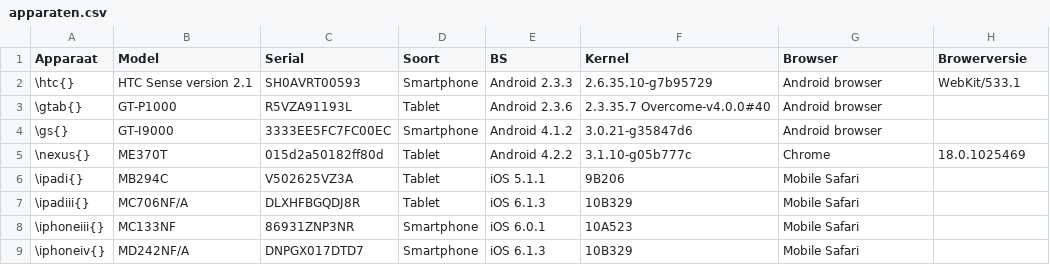
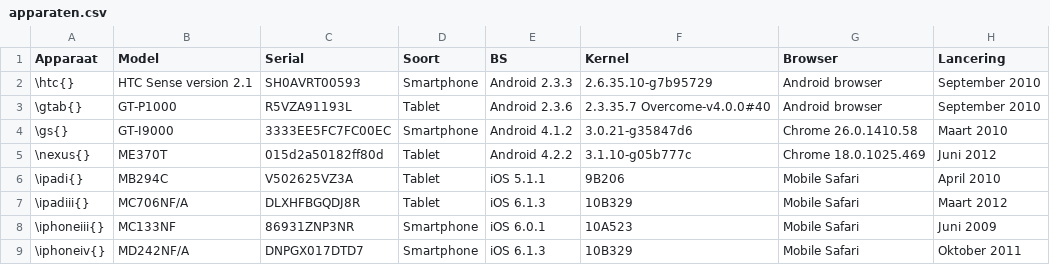
Before and after one commit to sandervanloock/HTMobieL, a CSV file: Masterproef/tabellen/apparaten.csv, drawn as a sheet.

```diff
--- a/Masterproef/tabellen/apparaten.csv
+++ b/Masterproef/tabellen/apparaten.csv
@@ -1,9 +1,9 @@
-Apparaat,Model,Serial,Soort,BS,Kernel,Browser,Browerversie
-\htc{},HTC Sense version 2.1,SH0AVRT00593, Smartphone,Android 2.3.3,2.6.35.10-g7b95729,Android browser,WebKit/533.1
-\gtab{},GT-P1000,R5VZA91193L,Tablet,Android 2.3.6,2.3.35.7 Overcome-v4.0.0#40,Android browser,
-\gs{},GT-I9000,3333EE5FC7FC00EC,Smartphone,Android 4.1.2,3.0.21-g35847d6,Android browser,
-\nexus{},ME370T,015d2a50182ff80d,Tablet,Android 4.2.2,3.1.10-g05b777c,Chrome,18.0.1025469
-\ipadi{},MB294C,V502625VZ3A,Tablet,iOS 5.1.1,9B206,Mobile Safari,
-\ipadiii{},MC706NF/A,DLXHFBGQDJ8R,Tablet,iOS 6.1.3,10B329,Mobile Safari,
-\iphoneiii{},MC133NF,86931ZNP3NR,Smartphone,iOS 6.0.1,10A523,Mobile Safari,
-\iphoneiv{},MD242NF/A,DNPGX017DTD7,Smartphone,iOS 6.1.3,10B329,Mobile Safari,
+Apparaat,Model,Serial,Soort,BS,Kernel,Browser,Lancering
+\htc{},HTC Sense version 2.1,SH0AVRT00593, Smartphone,Android 2.3.3,2.6.35.10-g7b95729,Android browser,September 2010
+\gtab{},GT-P1000,R5VZA91193L,Tablet,Android 2.3.6,2.3.35.7 Overcome-v4.0.0#40,Android browser,September 2010
+\gs{},GT-I9000,3333EE5FC7FC00EC,Smartphone,Android 4.1.2,3.0.21-g35847d6,Chrome 26.0.1410.58,Maart 2010
+\nexus{},ME370T,015d2a50182ff80d,Tablet,Android 4.2.2,3.1.10-g05b777c,Chrome 18.0.1025.469,Juni 2012
+\ipadi{},MB294C,V502625VZ3A,Tablet,iOS 5.1.1,9B206,Mobile Safari,April 2010
+\ipadiii{},MC706NF/A,DLXHFBGQDJ8R,Tablet,iOS 6.1.3,10B329,Mobile Safari,Maart 2012
+\iphoneiii{},MC133NF,86931ZNP3NR,Smartphone,iOS 6.0.1,10A523,Mobile Safari,Juni 2009
+\iphoneiv{},MD242NF/A,DNPGX017DTD7,Smartphone,iOS 6.1.3,10B329,Mobile Safari,Oktober 2011
```
Also changed, not shown: 2 other files.
